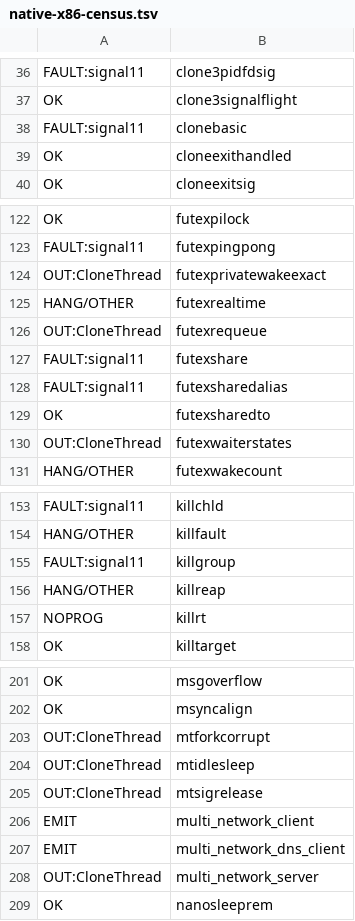
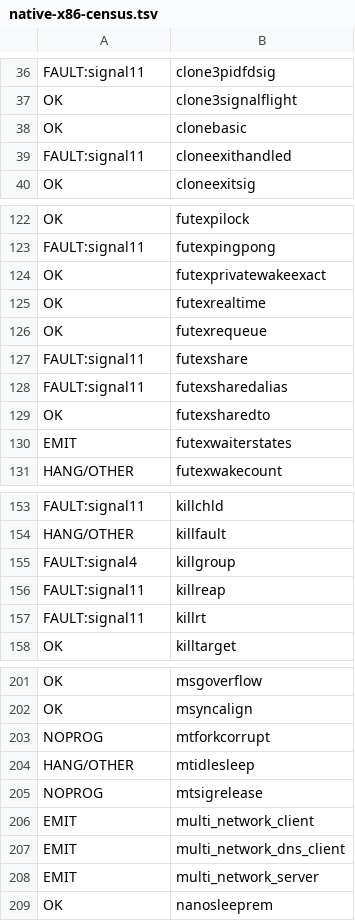
Before and after one commit to carrick-sh/carrick, a TSV file: docs/native-x86-census.tsv, drawn as a sheet; only a part is shown, gaps mark what is left out; the diff covers the shown part only.

```diff
--- a/docs/native-x86-census.tsv
+++ b/docs/native-x86-census.tsv
@@ -37,4 +37,4 @@ FAULT:signal11	clone3pidfdsig
 OK	clone3signalflight
-FAULT:signal11	clonebasic
-OK	cloneexithandled
+OK	clonebasic
+FAULT:signal11	cloneexithandled
 OK	cloneexitsig
@@ -123,5 +123,5 @@ OK	futexpilock
 FAULT:signal11	futexpingpong
-OUT:CloneThread	futexprivatewakeexact
-HANG/OTHER	futexrealtime
-OUT:CloneThread	futexrequeue
+OK	futexprivatewakeexact
+OK	futexrealtime
+OK	futexrequeue
 FAULT:signal11	futexshare
@@ -129,3 +129,3 @@ FAULT:signal11	futexsharedalias
 OK	futexsharedto
-OUT:CloneThread	futexwaiterstates
+EMIT	futexwaiterstates
 HANG/OTHER	futexwakecount
@@ -154,5 +154,5 @@ FAULT:signal11	killchld
 HANG/OTHER	killfault
-FAULT:signal11	killgroup
-HANG/OTHER	killreap
-NOPROG	killrt
+FAULT:signal4	killgroup
+FAULT:signal11	killreap
+FAULT:signal11	killrt
 OK	killtarget
@@ -202,8 +202,8 @@ OK	msgoverflow
 OK	msyncalign
-OUT:CloneThread	mtforkcorrupt
-OUT:CloneThread	mtidlesleep
-OUT:CloneThread	mtsigrelease
+NOPROG	mtforkcorrupt
+HANG/OTHER	mtidlesleep
+NOPROG	mtsigrelease
 EMIT	multi_network_client
 EMIT	multi_network_dns_client
-OUT:CloneThread	multi_network_server
+EMIT	multi_network_server
 OK	nanosleeprem
```
Also changed, not shown: 48 edited cells elsewhere in this file, 1 other file.
